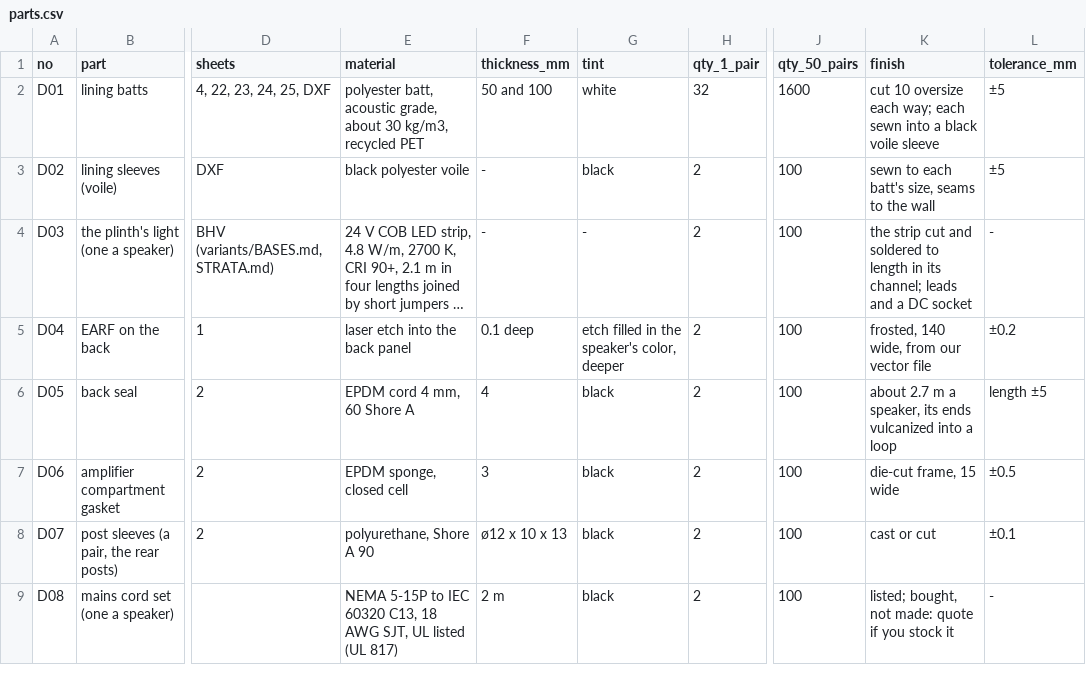
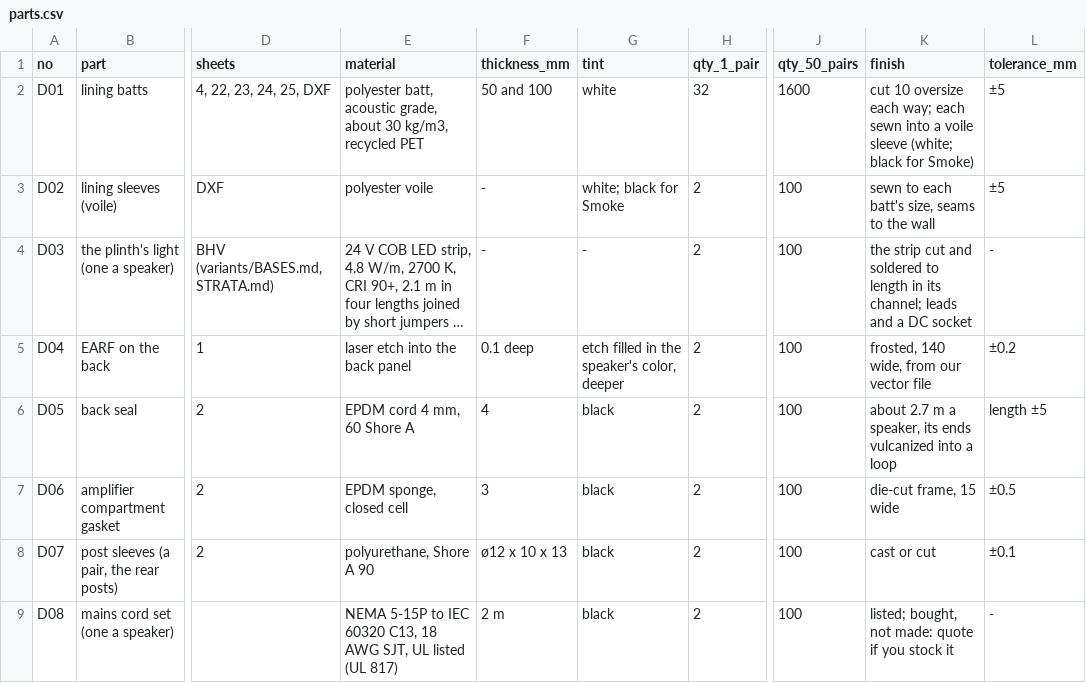
Before and after one commit to nathe-vink/earf, a CSV file: spinoffs/barkhorn/rfq/tropos/d-other/parts.csv, drawn as a sheet; only a part is shown, gaps mark what is left out; long unchanged cells end in …; the diff names each change by its address in the sheet, - before the commit and + after, or states it on an @@ line.

```diff
--- a/spinoffs/barkhorn/rfq/tropos/d-other/parts.csv
+++ b/spinoffs/barkhorn/rfq/tropos/d-other/parts.csv
-K2 (finish): …into a black voile sleeve
+K2 (finish): …into a voile sleeve (white; black for Smoke)
-E3 (material): black polyester voile
+E3 (material): polyester voile
-G3 (tint): black
+G3 (tint): white; black for Smoke
```
Also changed, not shown: spinoffs/barkhorn/out-cloud/bom.csv, 5 other files.
